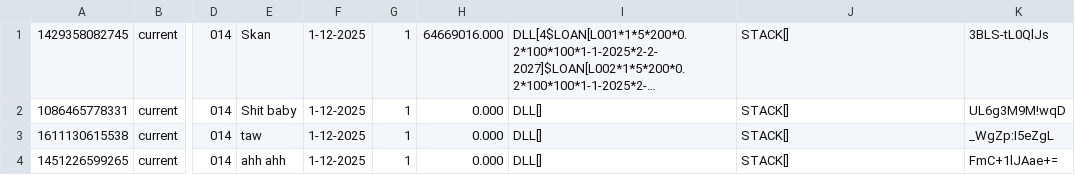
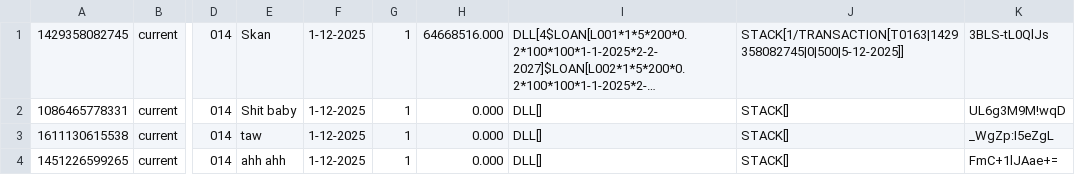
Before and after one commit to JavaSkan/Banking-System, a CSV file: assets/Customers.csv, drawn as a sheet; only a part is shown, gaps mark what is left out; long unchanged cells end in …; the diff names each change by its address in the sheet, - before the commit and + after, or states it on an @@ line.

```diff
--- a/assets/Customers.csv
+++ b/assets/Customers.csv
-H1: 64669016.000
+H1: 64668516.000
-J1: STACK[]
+J1: STACK[1/TRANSACTION[T0163|1429358082745|0|500|5-12-2025]]
```
Also changed, not shown: 2 other files.
